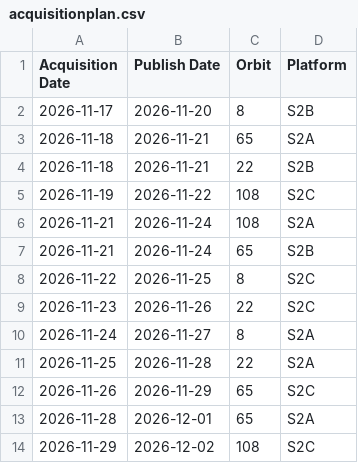
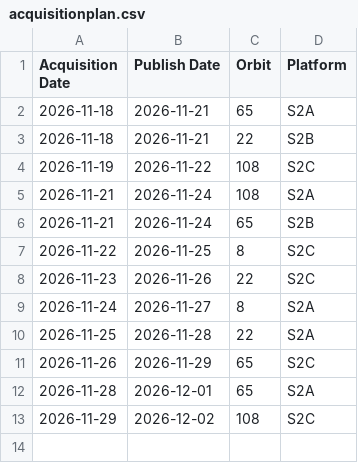
Before and after one commit to davidoesch/Sentinel-2-Acquisition-Plan-Harvesting, a CSV file: acquisitionplan.csv, drawn as a sheet; the diff names each change by its address in the sheet, - before the commit and + after, or states it on an @@ line.

```diff
--- a/acquisitionplan.csv
+++ b/acquisitionplan.csv
-row 2: 2026-11-17 | 2026-11-20 | 8 | S2B
```
Also changed, not shown: 2 other files.
